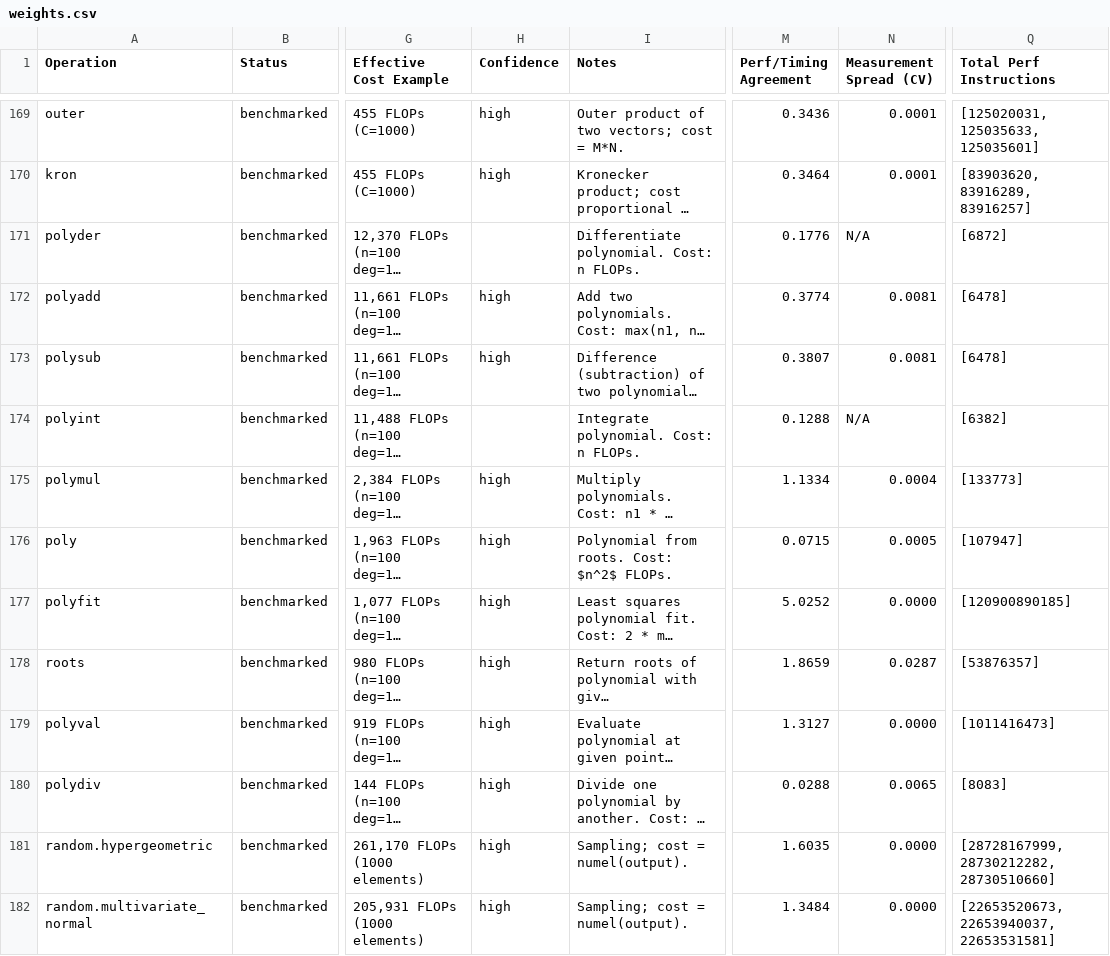
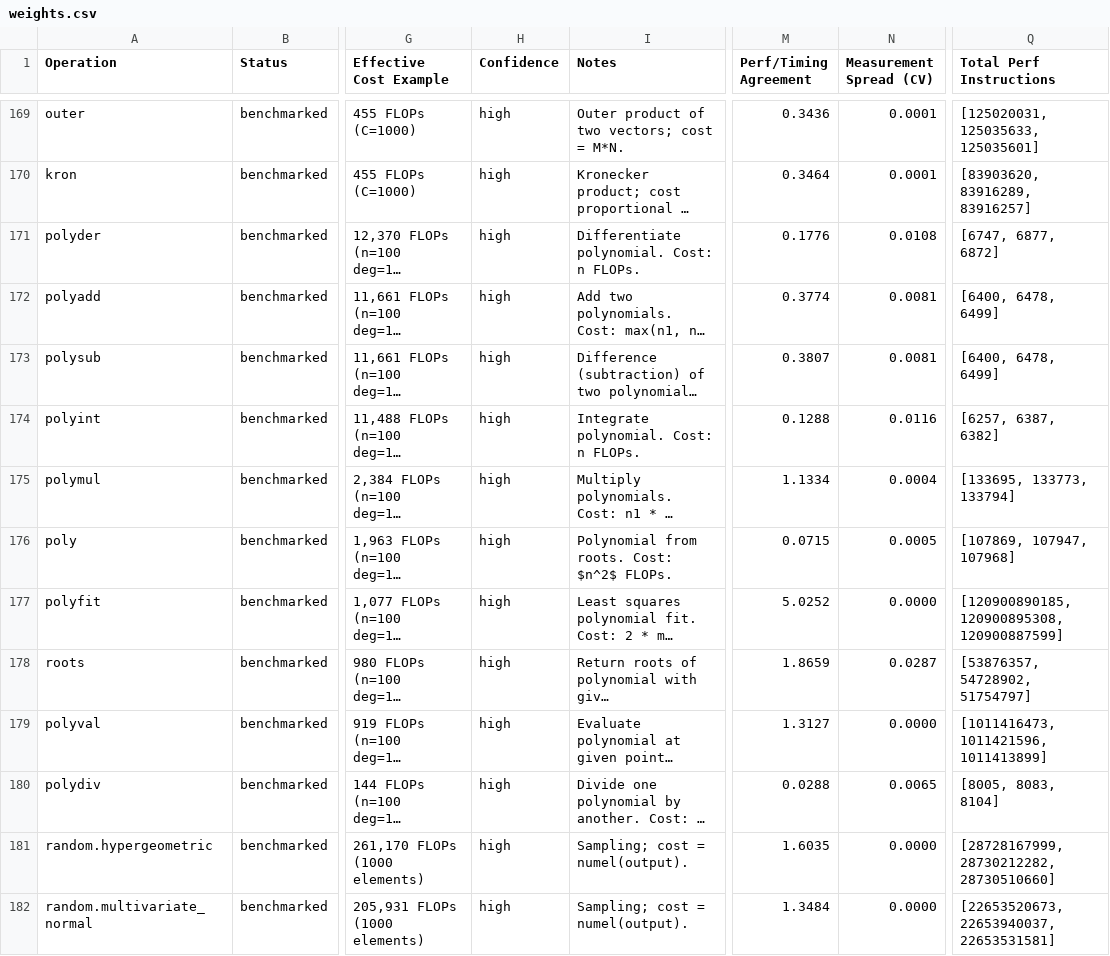
Before and after one commit to AIcrowd/whest, a CSV file: src/mechestim/data/weights.csv, drawn as a sheet; only a part is shown, gaps mark what is left out; long unchanged cells end in …; the diff covers the shown part only; the diff names each change by its address in the sheet, - before the commit and + after, or states it on an @@ line.

Commit message:
fix: 27 sorting/poly ops now have 3-dist perf lists, 4 ops get timing data
- Re-ran sorting + polynomial on bare metal (27 ops now have full
  3-distribution perf_instructions_total lists instead of single values)
- Fixed bench_code for i0/sinc/nan_to_num (removed invalid out= param)
- Added timing for i0 (3.3s, 43x add), sinc (680ms), nan_to_num (67ms), ldexp (129ms)

```diff
--- a/src/mechestim/data/weights.csv
+++ b/src/mechestim/data/weights.csv
-H171 (Confidence): (empty)
+H171 (Confidence): high
-N171 (Measurement Spread (CV)): N/A
+N171 (Measurement Spread (CV)): 0.0108
-Q171 (Total Perf Instructions): [6872]
+Q171 (Total Perf Instructions): [6747, 6877, 6872]
-Q172:Q173 (Total Perf Instructions): [6478]
+Q172:Q173 (Total Perf Instructions): [6400, 6478, 6499]
-H174 (Confidence): (empty)
+H174 (Confidence): high
-N174 (Measurement Spread (CV)): N/A
+N174 (Measurement Spread (CV)): 0.0116
-Q174 (Total Perf Instructions): [6382]
+Q174 (Total Perf Instructions): [6257, 6387, 6382]
-Q175 (Total Perf Instructions): [133773]
+Q175 (Total Perf Instructions): [133695, 133773, 133794]
-Q176 (Total Perf Instructions): [107947]
+Q176 (Total Perf Instructions): [107869, 107947, 107968]
-Q177 (Total Perf Instructions): [120900890185]
+Q177 (Total Perf Instructions): [120900890185, 120900895308, 120900887599]
-Q178 (Total Perf Instructions): [53876357]
+Q178 (Total Perf Instructions): [53876357, 54728902, 51754797]
-Q179 (Total Perf Instructions): [1011416473]
+Q179 (Total Perf Instructions): [1011416473, 1011421596, 1011413899]
-Q180 (Total Perf Instructions): [8083]
+Q180 (Total Perf Instructions): [8005, 8083, 8104]
```
Also changed, not shown: 32 edited cells elsewhere in this file, 2 other files.
